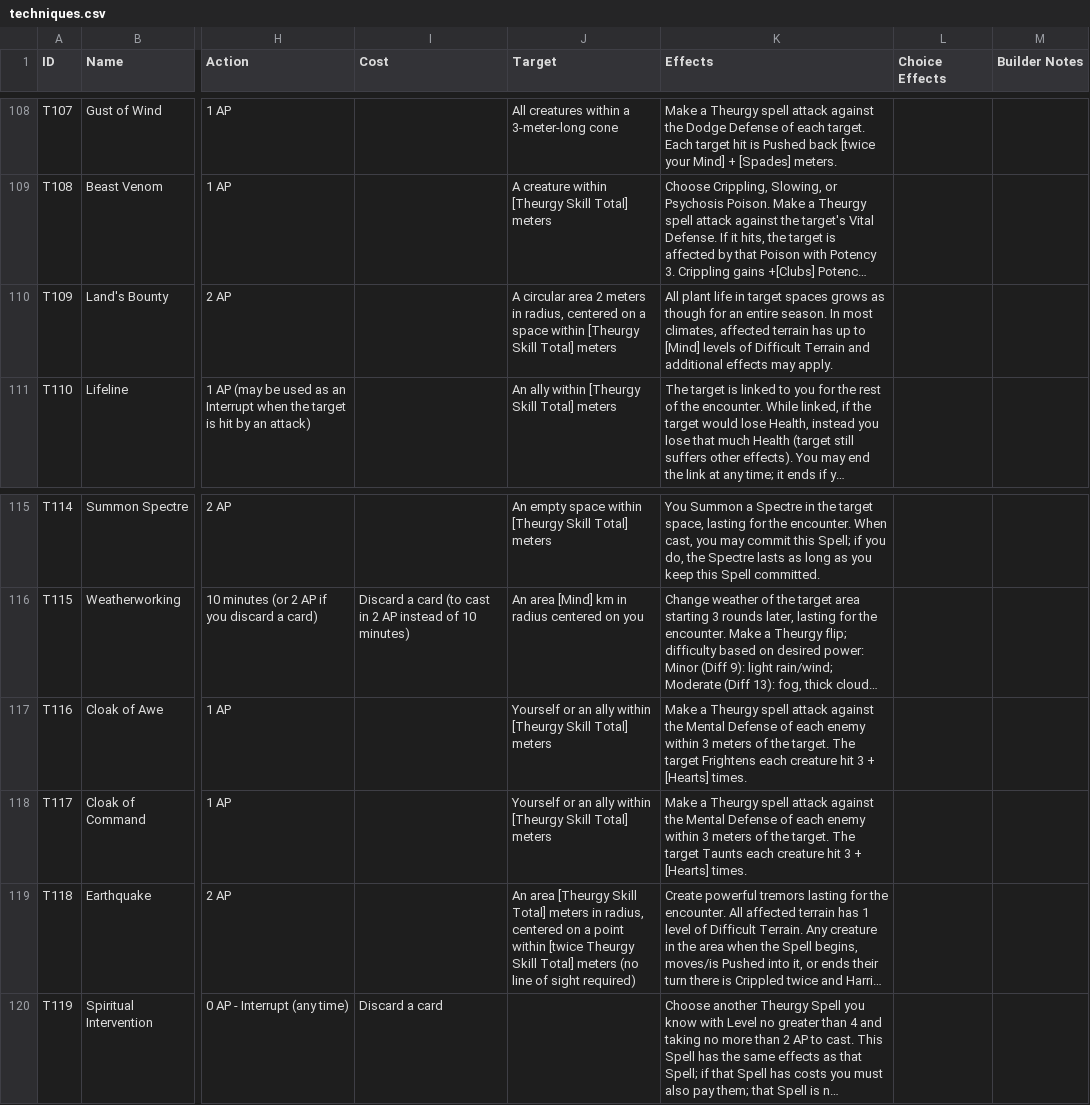
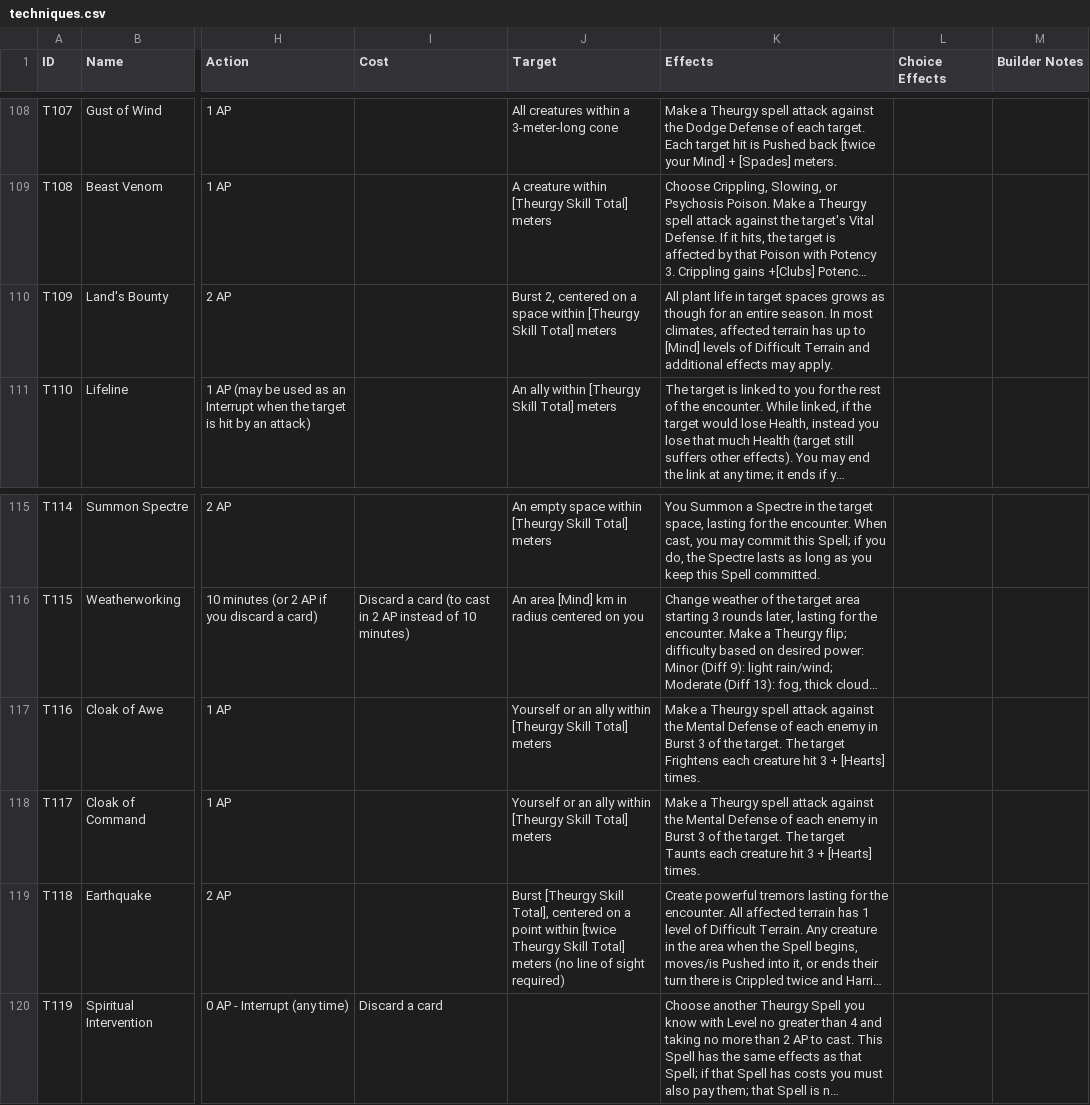
Before and after one commit to sessorach/flagonquest, a CSV file: scripts/techniques.csv, drawn as a sheet; only a part is shown, gaps mark what is left out; long unchanged cells end in …; the diff names each change by its address in the sheet, - before the commit and + after, or states it on an @@ line.

```diff
--- a/scripts/techniques.csv
+++ b/scripts/techniques.csv
-J110 (Target): A circular area 2 meters in radius, centered on…
+J110 (Target): Burst 2, centered on…
-K117 (Effects): …each enemy within 3 meters of the…
+K117 (Effects): …each enemy in Burst 3 of the…
-K118 (Effects): …each enemy within 3 meters of the…
+K118 (Effects): …each enemy in Burst 3 of the…
-J119 (Target): An area [Theurgy Skill Total] meters in radius, centered on…
+J119 (Target): Burst [Theurgy Skill Total], centered on…
```
Also changed, not shown: scripts/items.csv, 7 other files.
